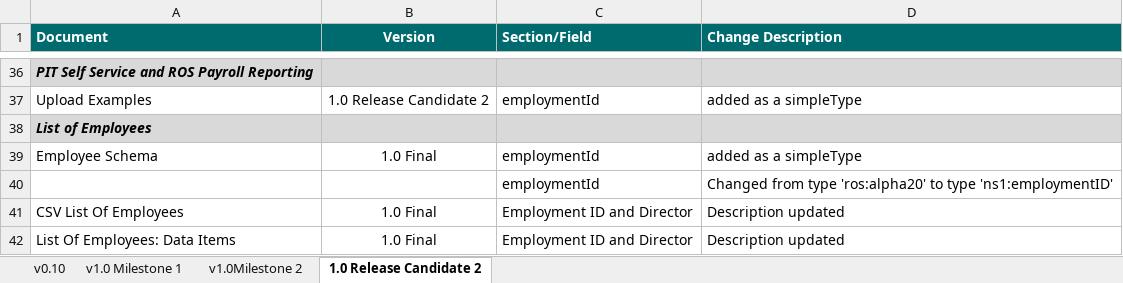
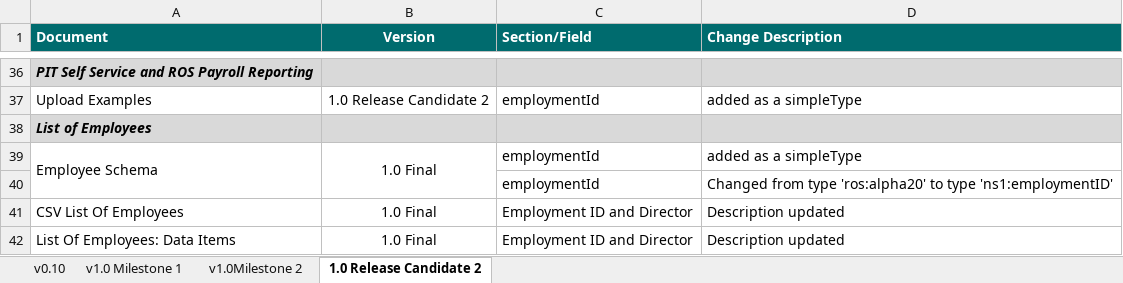
Before and after one commit to revtestaccount/paye-employers-documentation, an Excel workbook: Schema Publication Changelog.xlsx, sheet 1.0 Release Candidate 2, drawn as a sheet; only a part is shown, gaps mark what is left out; values as stored, in another font and other column widths than the file's, no borders; the diff names each change by its address in the sheet, - before the commit and + after, or states it on an @@ line.

Commit message:
"Changelog"

```diff
--- a/Schema Publication Changelog.xlsx (sheet 1.0 Release Candidate 2)
+++ b/Schema Publication Changelog.xlsx (sheet 1.0 Release Candidate 2)
+A39:A40 merged
+B39:B40 merged
```
